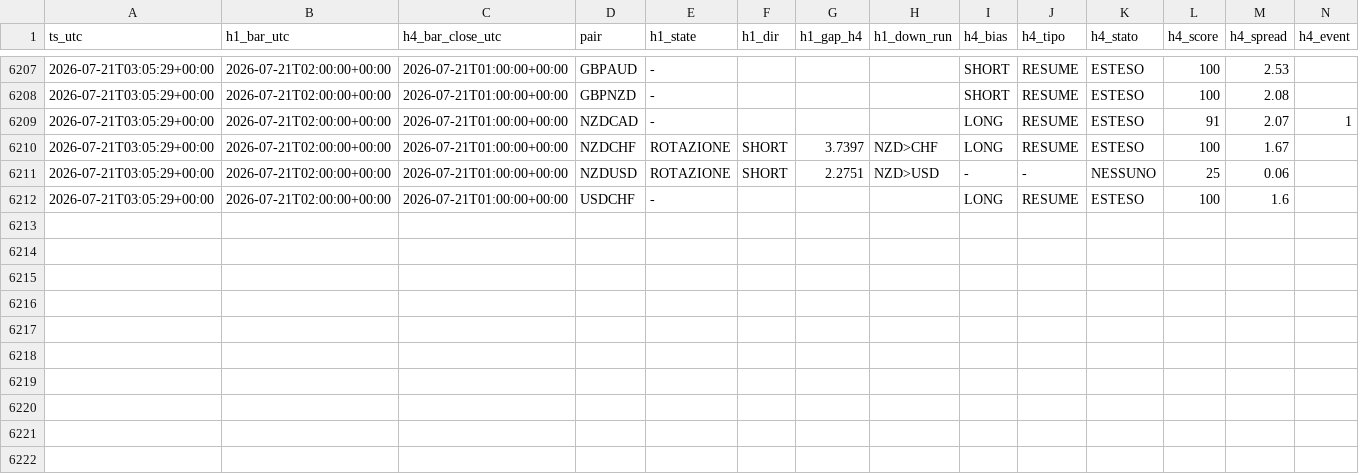
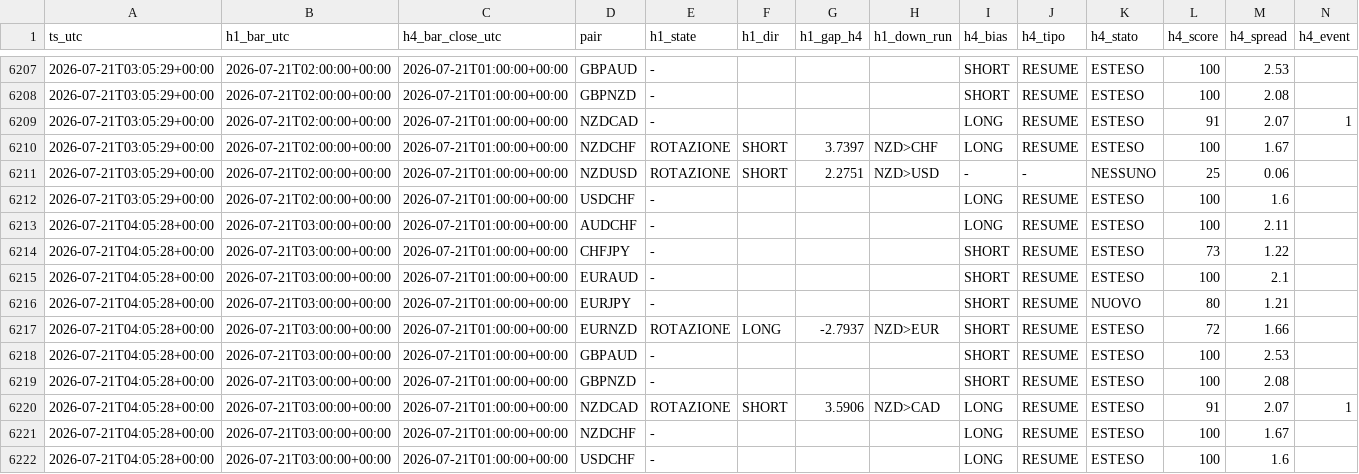
Before and after one commit to Philoleo2/fx-bias-radar-engine, a CSV file: reports/prerottura/fase4_log.csv, drawn as a sheet; only a part is shown, gaps mark what is left out; the diff names each change by its address in the sheet, - before the commit and + after, or states it on an @@ line.

```diff
--- a/reports/prerottura/fase4_log.csv
+++ b/reports/prerottura/fase4_log.csv
+row 6213: 2026-07-21T04:05:28+00:00 | 2026-07-21T03:00:00+00:00 | 2026-07-21T01:00:00+00:00 | AUDCHF | - |  |  |  | LONG | RESUME | ESTESO | 100 | 2.11
+row 6214: 2026-07-21T04:05:28+00:00 | 2026-07-21T03:00:00+00:00 | 2026-07-21T01:00:00+00:00 | CHFJPY | - |  |  |  | SHORT | RESUME | ESTESO | 73 | 1.22
+row 6215: 2026-07-21T04:05:28+00:00 | 2026-07-21T03:00:00+00:00 | 2026-07-21T01:00:00+00:00 | EURAUD | - |  |  |  | SHORT | RESUME | ESTESO | 100 | 2.1
+row 6216: 2026-07-21T04:05:28+00:00 | 2026-07-21T03:00:00+00:00 | 2026-07-21T01:00:00+00:00 | EURJPY | - |  |  |  | SHORT | RESUME | NUOVO | 80 | 1.21
+row 6217: 2026-07-21T04:05:28+00:00 | 2026-07-21T03:00:00+00:00 | 2026-07-21T01:00:00+00:00 | EURNZD | ROTAZIONE | LONG | -2.7937 | NZD>EUR | SHORT | RESUME | ESTESO | 72 | 1.66
+row 6218: 2026-07-21T04:05:28+00:00 | 2026-07-21T03:00:00+00:00 | 2026-07-21T01:00:00+00:00 | GBPAUD | - |  |  |  | SHORT | RESUME | ESTESO | 100 | 2.53
+row 6219: 2026-07-21T04:05:28+00:00 | 2026-07-21T03:00:00+00:00 | 2026-07-21T01:00:00+00:00 | GBPNZD | - |  |  |  | SHORT | RESUME | ESTESO | 100 | 2.08
+row 6220: 2026-07-21T04:05:28+00:00 | 2026-07-21T03:00:00+00:00 | 2026-07-21T01:00:00+00:00 | NZDCAD | ROTAZIONE | SHORT | 3.5906 | NZD>CAD | LONG | RESUME | ESTESO | 91 | 2.07 | 1
+row 6221: 2026-07-21T04:05:28+00:00 | 2026-07-21T03:00:00+00:00 | 2026-07-21T01:00:00+00:00 | NZDCHF | - |  |  |  | LONG | RESUME | ESTESO | 100 | 1.67
+row 6222: 2026-07-21T04:05:28+00:00 | 2026-07-21T03:00:00+00:00 | 2026-07-21T01:00:00+00:00 | USDCHF | - |  |  |  | LONG | RESUME | ESTESO | 100 | 1.6
```
Also changed, not shown: 1 other file.
